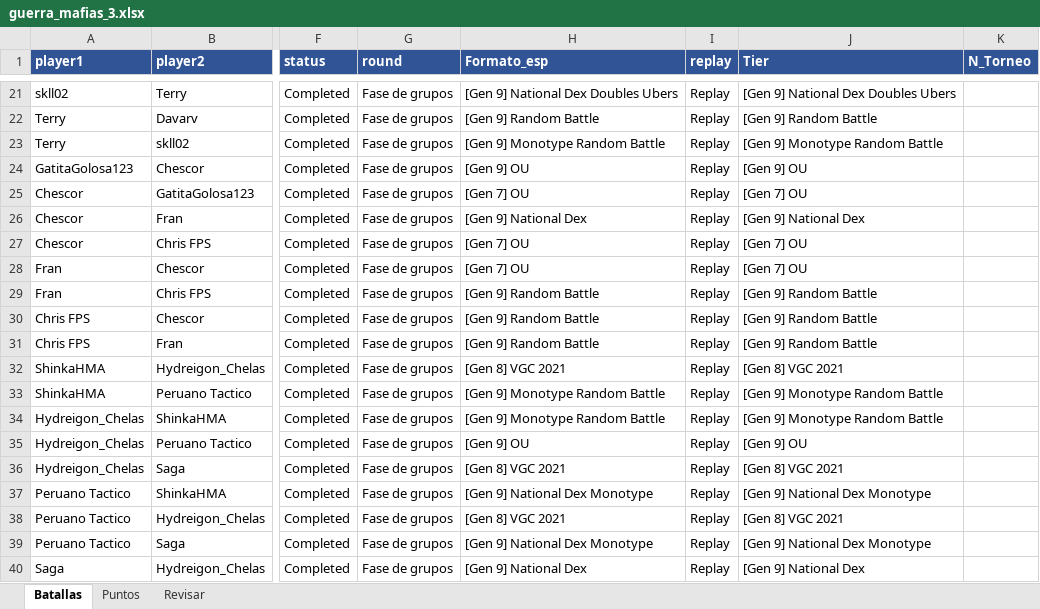
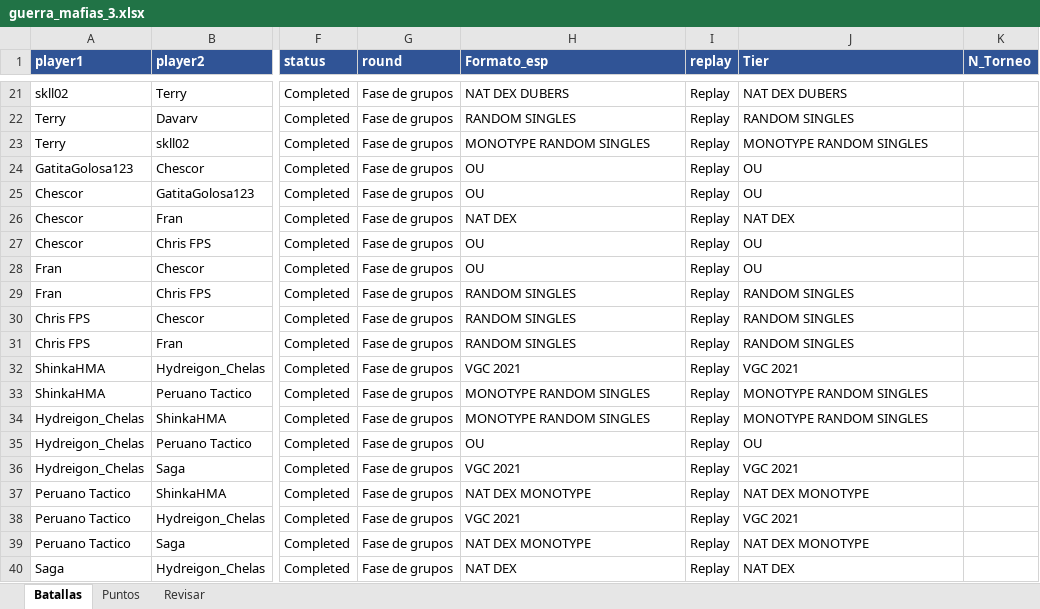
Before and after one commit to carlosacp526/dashboard-torneos-pokemon, an Excel workbook: data/guerra_mafias_3.xlsx, sheet Batallas, drawn as a sheet; only a part is shown, gaps mark what is left out; values as stored, in another font and other column widths than the file's, no borders; the diff covers the shown part only; the diff names each change by its address in the sheet, - before the commit and + after, or states it on an @@ line.

```diff
--- a/data/guerra_mafias_3.xlsx (sheet Batallas)
+++ b/data/guerra_mafias_3.xlsx (sheet Batallas)
-H21 (Formato_esp): [Gen 9] National Dex Doubles Ubers
+H21 (Formato_esp): NAT DEX DUBERS
-J21 (Tier): [Gen 9] National Dex Doubles Ubers
+J21 (Tier): NAT DEX DUBERS
-H22 (Formato_esp): [Gen 9] Random Battle
+H22 (Formato_esp): RANDOM SINGLES
-J22 (Tier): [Gen 9] Random Battle
+J22 (Tier): RANDOM SINGLES
-H23 (Formato_esp): [Gen 9] Monotype Random Battle
+H23 (Formato_esp): MONOTYPE RANDOM SINGLES
-J23 (Tier): [Gen 9] Monotype Random Battle
+J23 (Tier): MONOTYPE RANDOM SINGLES
-H24 (Formato_esp): [Gen 9] OU
+H24 (Formato_esp): OU
-J24 (Tier): [Gen 9] OU
+J24 (Tier): OU
-H25 (Formato_esp): [Gen 7] OU
+H25 (Formato_esp): OU
-J25 (Tier): [Gen 7] OU
+J25 (Tier): OU
-H26 (Formato_esp): [Gen 9] National Dex
+H26 (Formato_esp): NAT DEX
-J26 (Tier): [Gen 9] National Dex
+J26 (Tier): NAT DEX
-H27:H28 (Formato_esp): [Gen 7] OU
+H27:H28 (Formato_esp): OU
-J27:J28 (Tier): [Gen 7] OU
+J27:J28 (Tier): OU
-H29:H31 (Formato_esp): [Gen 9] Random Battle
+H29:H31 (Formato_esp): RANDOM SINGLES
-J29:J31 (Tier): [Gen 9] Random Battle
+J29:J31 (Tier): RANDOM SINGLES
-H32 (Formato_esp): [Gen 8] VGC 2021
+H32 (Formato_esp): VGC 2021
-J32 (Tier): [Gen 8] VGC 2021
+J32 (Tier): VGC 2021
-H33:H34 (Formato_esp): [Gen 9] Monotype Random Battle
+H33:H34 (Formato_esp): MONOTYPE RANDOM SINGLES
-J33:J34 (Tier): [Gen 9] Monotype Random Battle
+J33:J34 (Tier): MONOTYPE RANDOM SINGLES
-H35 (Formato_esp): [Gen 9] OU
+H35 (Formato_esp): OU
-J35 (Tier): [Gen 9] OU
+J35 (Tier): OU
-H36 (Formato_esp): [Gen 8] VGC 2021
+H36 (Formato_esp): VGC 2021
-J36 (Tier): [Gen 8] VGC 2021
+J36 (Tier): VGC 2021
-H37 (Formato_esp): [Gen 9] National Dex Monotype
+H37 (Formato_esp): NAT DEX MONOTYPE
-J37 (Tier): [Gen 9] National Dex Monotype
+J37 (Tier): NAT DEX MONOTYPE
-H38 (Formato_esp): [Gen 8] VGC 2021
+H38 (Formato_esp): VGC 2021
-J38 (Tier): [Gen 8] VGC 2021
+J38 (Tier): VGC 2021
-H39 (Formato_esp): [Gen 9] National Dex Monotype
+H39 (Formato_esp): NAT DEX MONOTYPE
-J39 (Tier): [Gen 9] National Dex Monotype
+J39 (Tier): NAT DEX MONOTYPE
-H40 (Formato_esp): [Gen 9] National Dex
+H40 (Formato_esp): NAT DEX
-J40 (Tier): [Gen 9] National Dex
+J40 (Tier): NAT DEX
```
Also changed, not shown: 115 edited cells elsewhere in this sheet, sheet Puntos, 1 other file.
